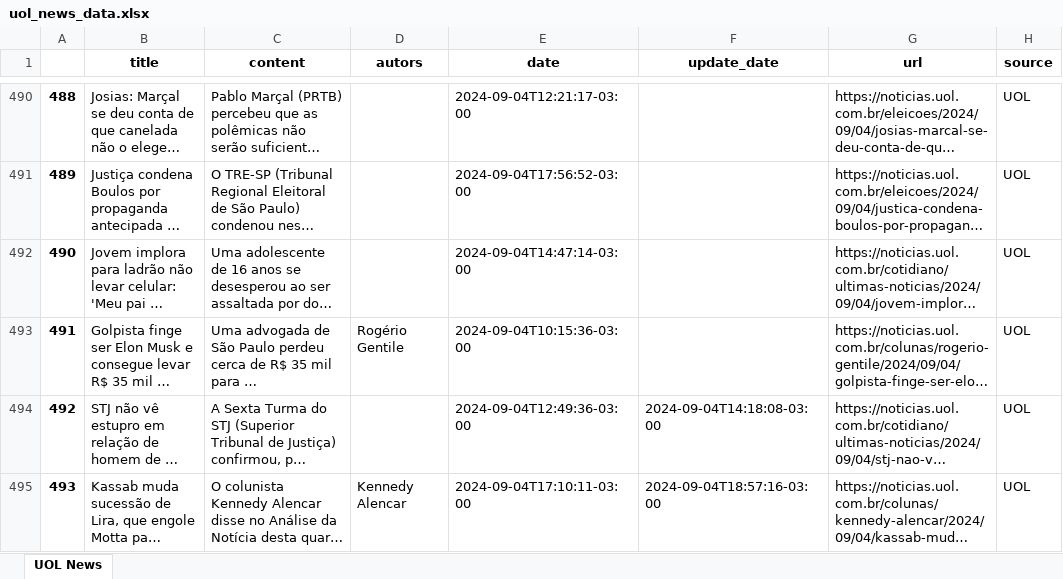
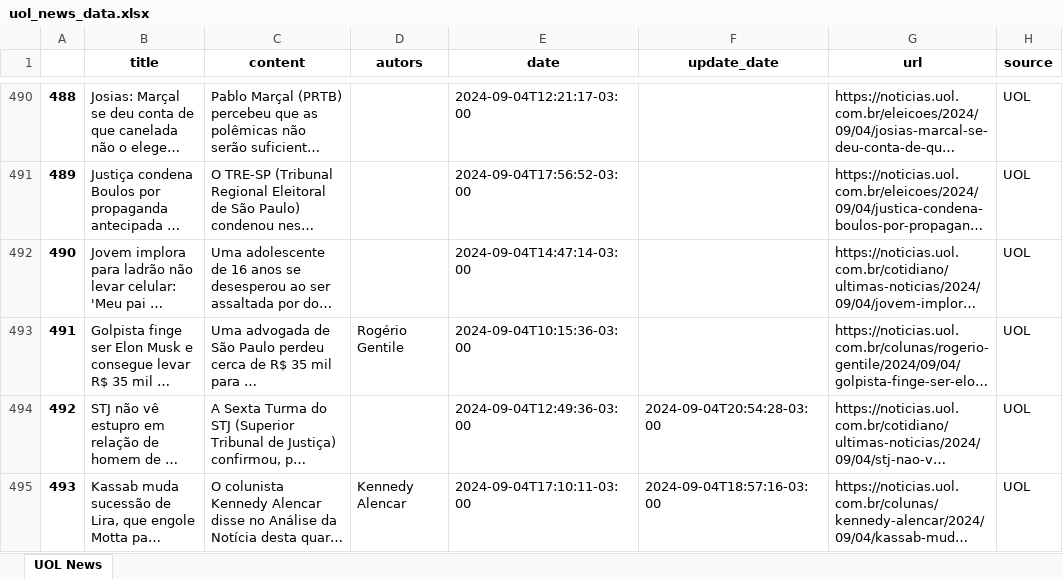
Before and after one commit to rkfranco/web-scrapping-uol, an Excel workbook: uol_news_data.xlsx, sheet UOL News, drawn as a sheet; only a part is shown, gaps mark what is left out; long unchanged cells end in …; values as stored, in another font and other column widths than the file's, no borders; the diff covers the shown part only; the diff names each change by its address in the sheet, - before the commit and + after, or states it on an @@ line.

```diff
--- a/uol_news_data.xlsx (sheet UOL News)
+++ b/uol_news_data.xlsx (sheet UOL News)
-F494 (update_date): 2024-09-04T14:18:08-03:00
+F494 (update_date): 2024-09-04T20:54:28-03:00
```
Also changed, not shown: 62 added rows and 10 edited cells elsewhere in this sheet, 3 other files.
